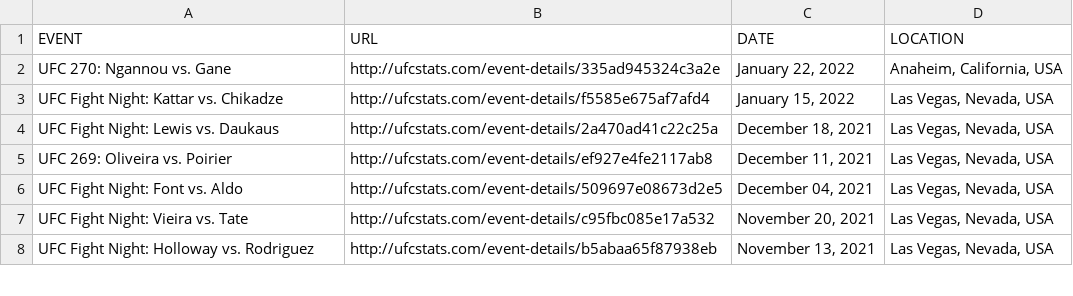
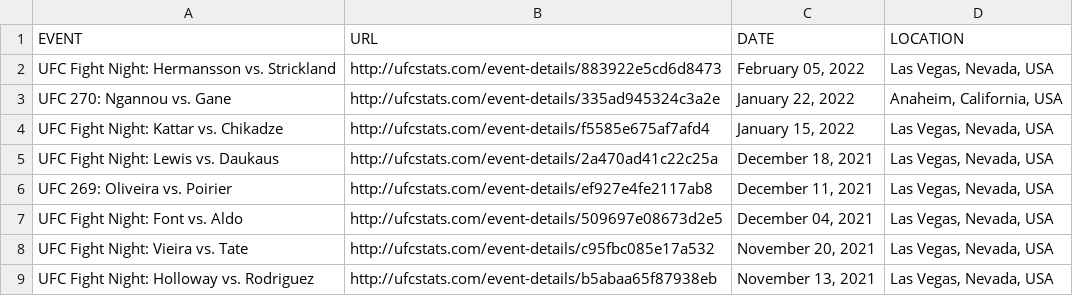
Before and after one commit to YashD5291/UFC-Stats-Scrap, a CSV file: ufc_event_details.csv, drawn as a sheet; only a part is shown; the diff names each change by its address in the sheet, - before the commit and + after, or states it on an @@ line.

```diff
--- a/ufc_event_details.csv
+++ b/ufc_event_details.csv
+row 2: UFC Fight Night: Hermansson vs. Strickland | http://ufcstats.com/event-details/883922e5cd6d8473 | February 05, 2022 | Las Vegas, Nevada, USA
```
Also changed, not shown: ufc_fight_details.csv, 1 other file.
